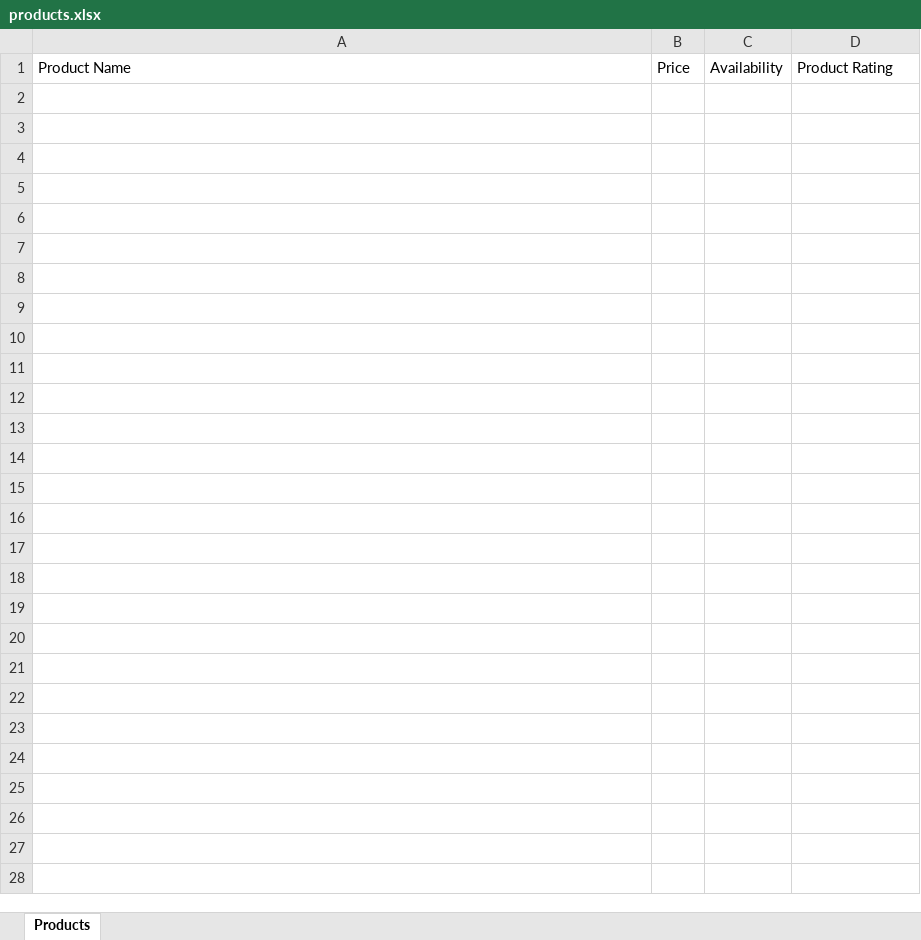
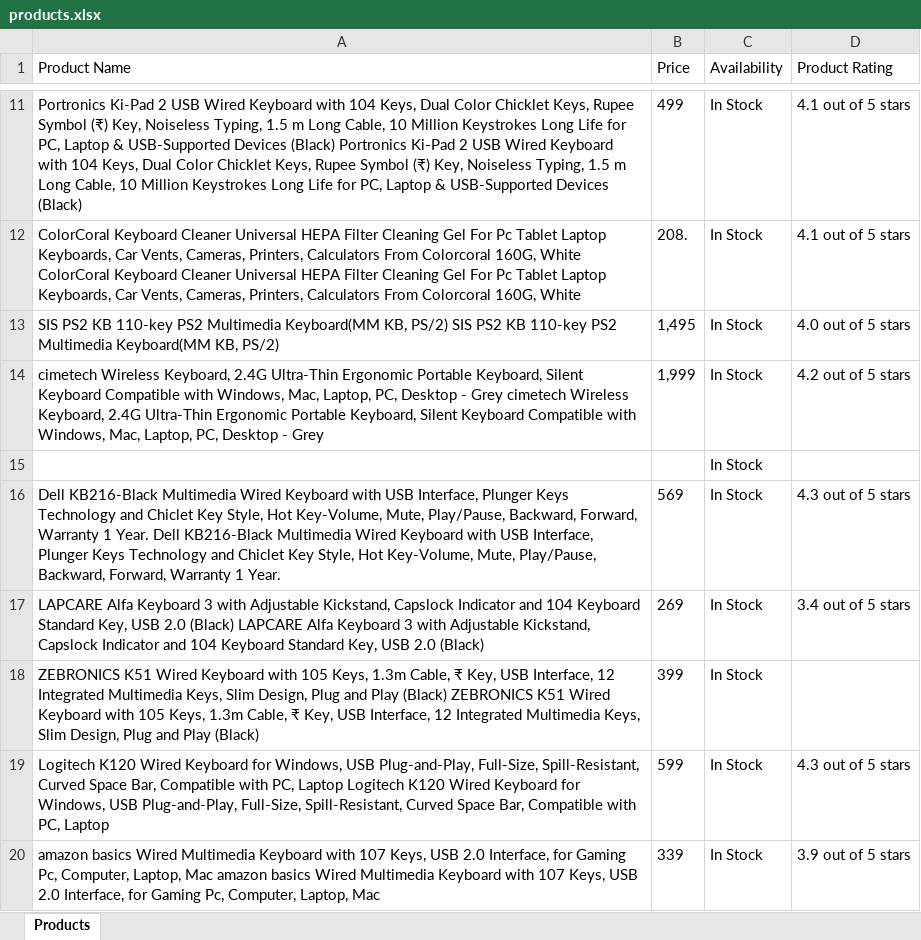
Before and after one commit to nawabkhan89646/Day-4-Web-Scraping, an Excel workbook: products.xlsx, sheet Products, drawn as a sheet; only a part is shown, gaps mark what is left out; values as stored, in another font and other column widths than the file's, no borders; the diff covers the shown part only; the diff names each change by its address in the sheet, - before the commit and + after, or states it on an @@ line.

```diff
--- a/products.xlsx (sheet Products)
+++ b/products.xlsx (sheet Products)
+row 11: Portronics Ki-Pad 2 USB Wired Keyboard with 104 Keys, Dual Color Chicklet Keys, Rupee Symbol (₹) Key, Noiseless Typing, 1.5 m Long Cable, 10 Million Keystrokes Long Life for PC, Laptop & USB-Supported Devices (Black) Portronics Ki-Pad 2 USB Wired Keyboard with 104 Keys, Dual Color Chicklet Keys, Rupee Symbol (₹) Key, Noiseless Typing, 1.5 m Long Cable, 10 Million Keystrokes Long Life for PC, Laptop & USB-Supported Devices (Black) | 499 | In Stock | 4.1 out of 5 stars
+row 12: ColorCoral Keyboard Cleaner Universal HEPA Filter Cleaning Gel For Pc Tablet Laptop Keyboards, Car Vents, Cameras, Printers, Calculators From Colorcoral 160G, White ColorCoral Keyboard Cleaner Universal HEPA Filter Cleaning Gel For Pc Tablet Laptop Keyboards, Car Vents, Cameras, Printers, Calculators From Colorcoral 160G, White | 208. | In Stock | 4.1 out of 5 stars
+row 13: SIS PS2 KB 110-key PS2 Multimedia Keyboard(MM KB, PS/2) SIS PS2 KB 110-key PS2 Multimedia Keyboard(MM KB, PS/2) | 1,495 | In Stock | 4.0 out of 5 stars
+row 14: cimetech Wireless Keyboard, 2.4G Ultra-Thin Ergonomic Portable Keyboard, Silent Keyboard Compatible with Windows, Mac, Laptop, PC, Desktop - Grey cimetech Wireless Keyboard, 2.4G Ultra-Thin Ergonomic Portable Keyboard, Silent Keyboard Compatible with Windows, Mac, Laptop, PC, Desktop - Grey | 1,999 | In Stock | 4.2 out of 5 stars
+row 15:  |  | In Stock
+row 16: Dell KB216-Black Multimedia Wired Keyboard with USB Interface, Plunger Keys Technology and Chiclet Key Style, Hot Key-Volume, Mute, Play/Pause, Backward, Forward, Warranty 1 Year. Dell KB216-Black Multimedia Wired Keyboard with USB Interface, Plunger Keys Technology and Chiclet Key Style, Hot Key-Volume, Mute, Play/Pause, Backward, Forward, Warranty 1 Year. | 569 | In Stock | 4.3 out of 5 stars
+row 17: LAPCARE Alfa Keyboard 3 with Adjustable Kickstand, Capslock Indicator and 104 Keyboard Standard Key, USB 2.0 (Black) LAPCARE Alfa Keyboard 3 with Adjustable Kickstand, Capslock Indicator and 104 Keyboard Standard Key, USB 2.0 (Black) | 269 | In Stock | 3.4 out of 5 stars
+row 18: ZEBRONICS K51 Wired Keyboard with 105 Keys, 1.3m Cable, ₹ Key, USB Interface, 12 Integrated Multimedia Keys, Slim Design, Plug and Play (Black) ZEBRONICS K51 Wired Keyboard with 105 Keys, 1.3m Cable, ₹ Key, USB Interface, 12 Integrated Multimedia Keys, Slim Design, Plug and Play (Black) | 399 | In Stock
+row 19: Logitech K120 Wired Keyboard for Windows, USB Plug-and-Play, Full-Size, Spill-Resistant, Curved Space Bar, Compatible with PC, Laptop Logitech K120 Wired Keyboard for Windows, USB Plug-and-Play, Full-Size, Spill-Resistant, Curved Space Bar, Compatible with PC, Laptop | 599 | In Stock | 4.3 out of 5 stars
+row 20: amazon basics Wired Multimedia Keyboard with 107 Keys, USB 2.0 Interface, for Gaming Pc, Computer, Laptop, Mac amazon basics Wired Multimedia Keyboard with 107 Keys, USB 2.0 Interface, for Gaming Pc, Computer, Laptop, Mac | 339 | In Stock | 3.9 out of 5 stars
```
Also changed, not shown: 29 added rows elsewhere in this sheet, 2 other files.
